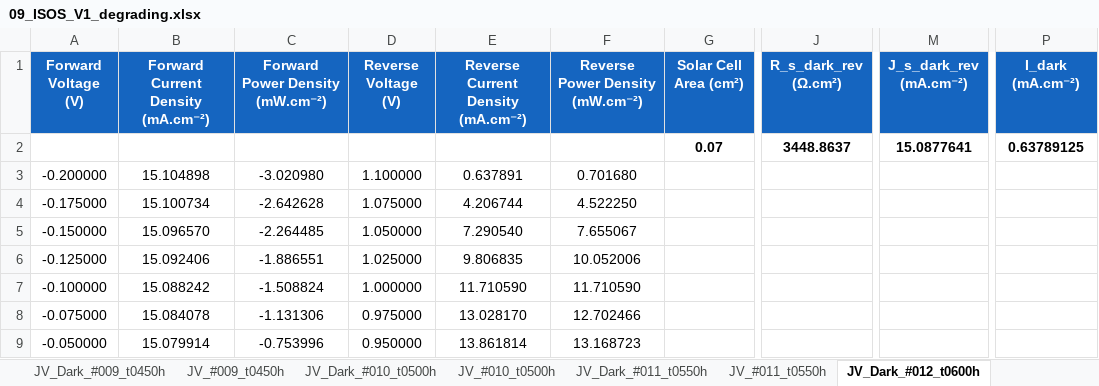
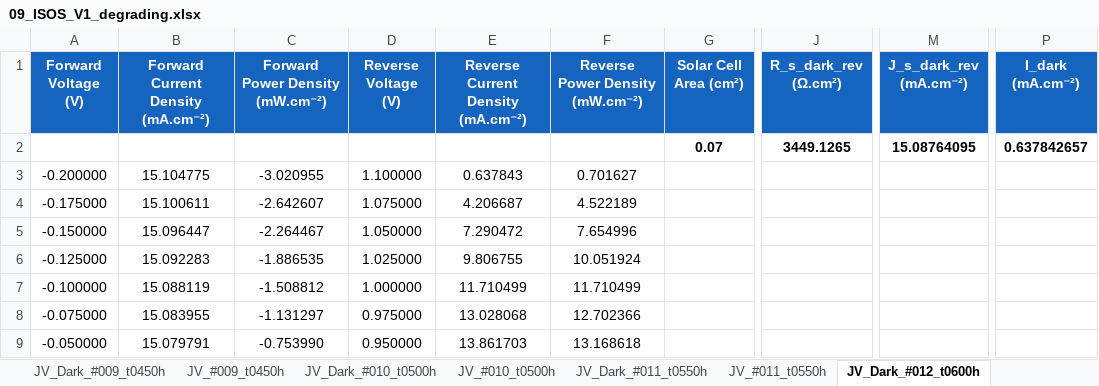
Before and after one commit to Polimante/jv-measurements, an Excel workbook: Samples/09_ISOS_V1_degrading.xlsx, sheet JV_Dark_#012_t0600h, drawn as a sheet; only a part is shown, gaps mark what is left out; values as stored, in another font and other column widths than the file's, no borders; charts and pictures not drawn; the diff covers the shown part only; the diff names each change by its address in the sheet, - before the commit and + after, or states it on an @@ line.

```diff
--- a/Samples/09_ISOS_V1_degrading.xlsx (sheet JV_Dark_#012_t0600h)
+++ b/Samples/09_ISOS_V1_degrading.xlsx (sheet JV_Dark_#012_t0600h)
-J2 (R_s_dark_rev (Ω.cm²)): 3448.8637
+J2 (R_s_dark_rev (Ω.cm²)): 3449.1265
-M2 (J_s_dark_rev (mA.cm⁻²)): 15.0877641
+M2 (J_s_dark_rev (mA.cm⁻²)): 15.08764095
-P2 (I_dark (mA.cm⁻²)): 0.63789125
+P2 (I_dark (mA.cm⁻²)): 0.637842657
-B3: 15.104898
+B3: 15.104775
-C3 (Forward Power Density (mW.cm⁻²)): -3.020980
+C3 (Forward Power Density (mW.cm⁻²)): -3.020955
-E3: 0.637891
+E3: 0.637843
-F3 (Reverse Power Density (mW.cm⁻²)): 0.701680
+F3 (Reverse Power Density (mW.cm⁻²)): 0.701627
-B4: 15.100734
+B4: 15.100611
-C4 (Forward Power Density (mW.cm⁻²)): -2.642628
+C4 (Forward Power Density (mW.cm⁻²)): -2.642607
-E4: 4.206744
+E4: 4.206687
-F4 (Reverse Power Density (mW.cm⁻²)): 4.522250
+F4 (Reverse Power Density (mW.cm⁻²)): 4.522189
-B5: 15.096570
+B5: 15.096447
-C5 (Forward Power Density (mW.cm⁻²)): -2.264485
+C5 (Forward Power Density (mW.cm⁻²)): -2.264467
-E5: 7.290540
+E5: 7.290472
-F5 (Reverse Power Density (mW.cm⁻²)): 7.655067
+F5 (Reverse Power Density (mW.cm⁻²)): 7.654996
-B6: 15.092406
+B6: 15.092283
-C6 (Forward Power Density (mW.cm⁻²)): -1.886551
+C6 (Forward Power Density (mW.cm⁻²)): -1.886535
-E6: 9.806835
+E6: 9.806755
-F6 (Reverse Power Density (mW.cm⁻²)): 10.052006
+F6 (Reverse Power Density (mW.cm⁻²)): 10.051924
-B7: 15.088242
+B7: 15.088119
-C7 (Forward Power Density (mW.cm⁻²)): -1.508824
+C7 (Forward Power Density (mW.cm⁻²)): -1.508812
-E7: 11.710590
+E7: 11.710499
-F7 (Reverse Power Density (mW.cm⁻²)): 11.710590
+F7 (Reverse Power Density (mW.cm⁻²)): 11.710499
-B8: 15.084078
+B8: 15.083955
-C8 (Forward Power Density (mW.cm⁻²)): -1.131306
+C8 (Forward Power Density (mW.cm⁻²)): -1.131297
-E8: 13.028170
+E8: 13.028068
-F8 (Reverse Power Density (mW.cm⁻²)): 12.702466
+F8 (Reverse Power Density (mW.cm⁻²)): 12.702366
-B9: 15.079914
+B9: 15.079791
-C9 (Forward Power Density (mW.cm⁻²)): -0.753996
+C9 (Forward Power Density (mW.cm⁻²)): -0.753990
-E9: 13.861814
+E9: 13.861703
-F9 (Reverse Power Density (mW.cm⁻²)): 13.168723
+F9 (Reverse Power Density (mW.cm⁻²)): 13.168618
```
Also changed, not shown: 1 added row, 1 removed row and 182 edited cells elsewhere in this sheet, sheet Stress_093444, sheet JV_Dark_#008_t0400h, sheet JV_Dark_#010_t0500h, sheet JV_Dark_#011_t0550h, sheet JV_Dark_#009_t0450h, sheet JV_Dark_#007_t0350h, 20 more sheets, other sheet tabs, charts or pictures, Samples/01_Illuminated_JV.xlsx, Samples/02_Dark_JV.xlsx, 31 other files.
